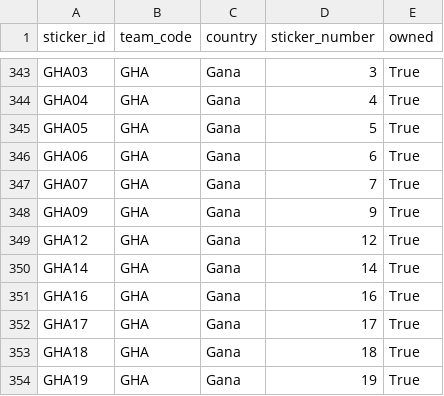
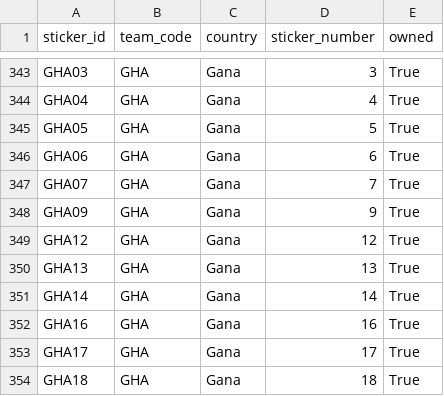
Before and after one commit to RafaSartorel/figurinhas-copa-2026, a CSV file: data/owned.csv, drawn as a sheet; only a part is shown, gaps mark what is left out; the shorter side is filled out with more unchanged rows; the diff names each change by its address in the sheet, - before the commit and + after, or states it on an @@ line.

```diff
--- a/data/owned.csv
+++ b/data/owned.csv
+row 350: GHA13 | GHA | Gana | 13 | True
```
Also changed, not shown: data/missing.csv, 6 other files.
